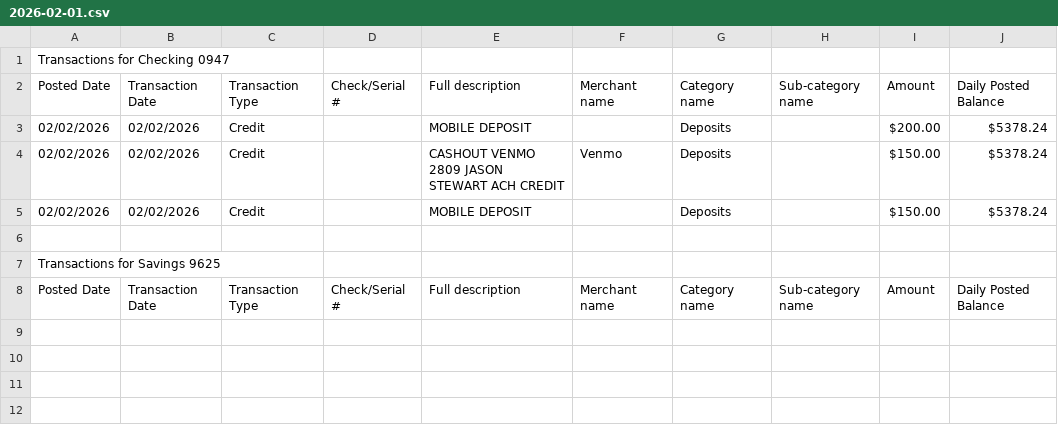
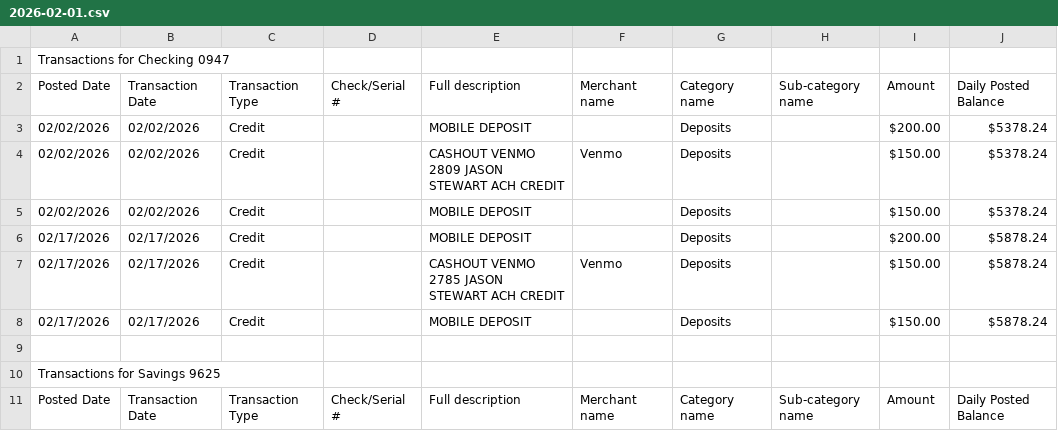
Before and after one commit to sketchylizard/mbla2, a CSV file: sources/truist/statements/2026-02-01.csv, drawn as a sheet.

Commit message:
Added latest deposits

```diff
--- a/sources/truist/statements/2026-02-01.csv
+++ b/sources/truist/statements/2026-02-01.csv
@@ -5,2 +5,5 @@ Posted Date,Transaction Date,Transaction Type,Check/Serial #,Full description,Me
 02/02/2026,02/02/2026,Credit,,MOBILE DEPOSIT,,Deposits,,$150.00,$5378.24
+02/17/2026,02/17/2026,Credit,,MOBILE DEPOSIT,,Deposits,,$200.00,$5878.24
+02/17/2026,02/17/2026,Credit,,CASHOUT VENMO 2785 JASON STEWART ACH CREDIT,Venmo,Deposits,,$150.00,$5878.24
+02/17/2026,02/17/2026,Credit,,MOBILE DEPOSIT,,Deposits,,$150.00,$5878.24
 
```
Also changed, not shown: 4 other files.
